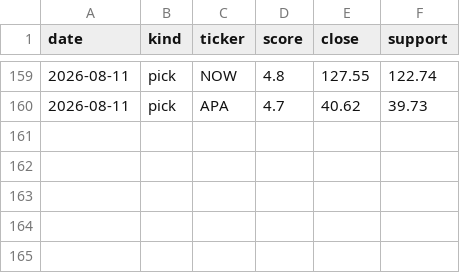
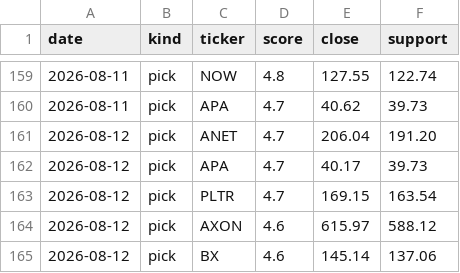
Before and after one commit to iceman4444-ai/TA-Chart-Agent, a CSV file: picks_ledger.csv, drawn as a sheet; only a part is shown, gaps mark what is left out.

```diff
--- a/picks_ledger.csv
+++ b/picks_ledger.csv
@@ -160 +160,6 @@ date,kind,ticker,score,close,support
 2026-08-11,pick,APA,4.7,40.62,39.73
+2026-08-12,pick,ANET,4.7,206.04,191.20
+2026-08-12,pick,APA,4.7,40.17,39.73
+2026-08-12,pick,PLTR,4.7,169.15,163.54
+2026-08-12,pick,AXON,4.6,615.97,588.12
+2026-08-12,pick,BX,4.6,145.14,137.06
```
Also changed, not shown: 1 other file.
